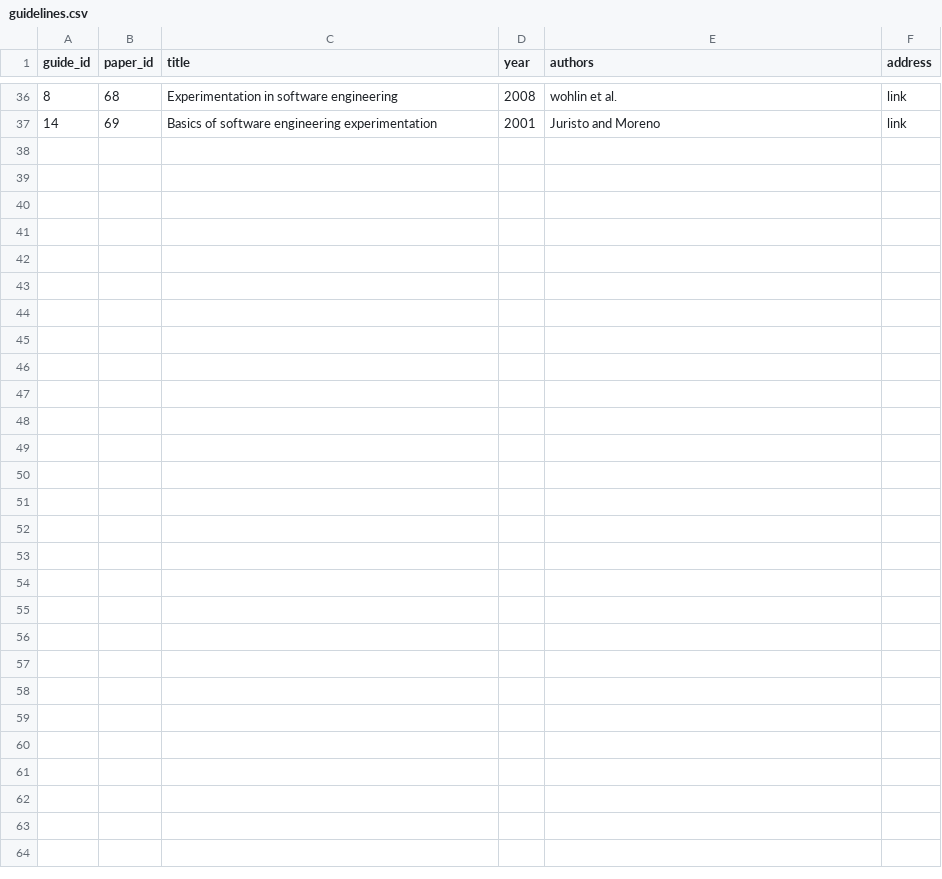
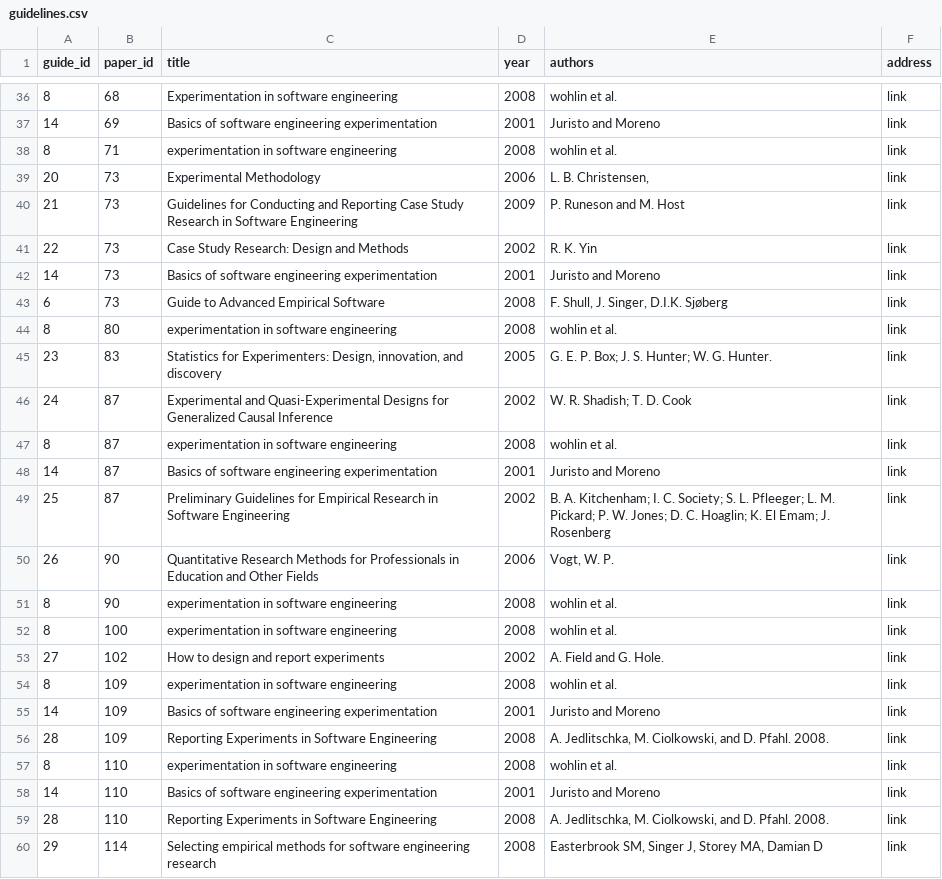
Before and after one commit to netuh/IST_Coding, a CSV file: coding_tool/static/csv/guidelines.csv, drawn as a sheet; only a part is shown, gaps mark what is left out.

```diff
--- a/coding_tool/static/csv/guidelines.csv
+++ b/coding_tool/static/csv/guidelines.csv
@@ -37 +37,24 @@ guide_id|paper_id|title|year|authors|address
 14|69|Basics of software engineering experimentation|2001|Juristo and Moreno|link
+8|71|experimentation in software engineering|2008|wohlin et al.|link
+20|73|Experimental Methodology|2006|L. B. Christensen,|link
+21|73|Guidelines for Conducting and Reporting Case Study Research in Software Engineering|2009|P. Runeson and M. Host|link
+22|73|Case Study Research: Design and Methods|2002|R. K. Yin|link
+14|73|Basics of software engineering experimentation|2001|Juristo and Moreno|link
+6|73|Guide to Advanced Empirical Software|2008|F. Shull, J. Singer, D.I.K. Sjøberg|link
+8|80|experimentation in software engineering|2008|wohlin et al.|link
+23|83|Statistics for Experimenters: Design, innovation, and discovery|2005|G. E. P. Box; J. S. Hunter; W. G. Hunter.|link
+24|87|Experimental and Quasi-Experimental Designs for Generalized Causal Inference|2002|W. R. Shadish; T. D. Cook|link
+8|87|experimentation in software engineering|2008|wohlin et al.|link
+14|87|Basics of software engineering experimentation|2001|Juristo and Moreno|link
+25|87|Preliminary Guidelines for Empirical Research in Software Engineering|2002|B. A. Kitchenham; I. C. Society; S. L. Pfleeger; L. M. Pickard; P. W. Jones; D. C. Hoaglin; K. El Emam; J. Rosenberg|link
+26|90|Quantitative Research Methods for Professionals in Education and Other Fields|2006|Vogt, W. P. |link
+8|90|experimentation in software engineering|2008|wohlin et al.|link
+8|100|experimentation in software engineering|2008|wohlin et al.|link
+27|102|How to design and report experiments|2002|A. Field and G. Hole.|link
+8|109|experimentation in software engineering|2008|wohlin et al.|link
+14|109|Basics of software engineering experimentation|2001|Juristo and Moreno|link
+28|109|Reporting Experiments in Software Engineering|2008|A. Jedlitschka, M. Ciolkowski, and D. Pfahl. 2008.|link
+8|110|experimentation in software engineering|2008|wohlin et al.|link
+14|110|Basics of software engineering experimentation|2001|Juristo and Moreno|link
+28|110|Reporting Experiments in Software Engineering|2008|A. Jedlitschka, M. Ciolkowski, and D. Pfahl. 2008.|link
+29|114|Selecting empirical methods for software engineering research|2008|Easterbrook SM, Singer J, Storey MA, Damian D|link
```
Also changed, not shown: coding_tool/static/csv/doe.csv, coding_tool/static/csv/experiment_map.csv, 8 other files.
